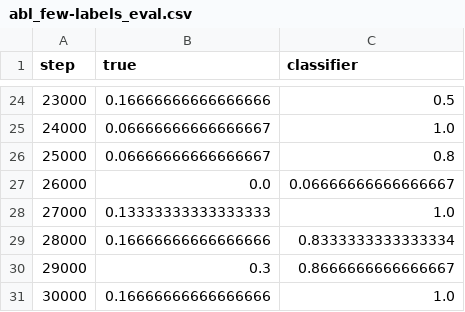
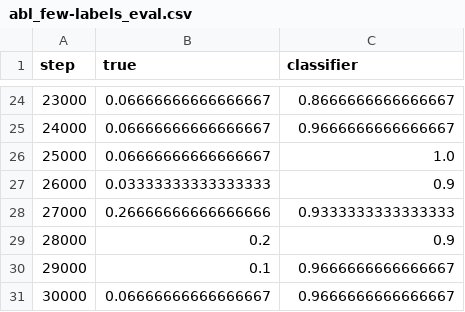
Before and after one commit to FredaZero/Human-in-the-loop-Implementation, a CSV file: runs/abl_few-labels_eval.csv, drawn as a sheet; only a part is shown, gaps mark what is left out; the diff covers the shown part only.

```diff
--- a/runs/abl_few-labels_eval.csv
+++ b/runs/abl_few-labels_eval.csv
@@ -24,8 +24,8 @@ step,true,classifier
-23000,0.16666666666666666,0.5
-24000,0.06666666666666667,1.0
-25000,0.06666666666666667,0.8
-26000,0.0,0.06666666666666667
-27000,0.13333333333333333,1.0
-28000,0.16666666666666666,0.8333333333333334
-29000,0.3,0.8666666666666667
-30000,0.16666666666666666,1.0
+23000,0.06666666666666667,0.8666666666666667
+24000,0.06666666666666667,0.9666666666666667
+25000,0.06666666666666667,1.0
+26000,0.03333333333333333,0.9
+27000,0.26666666666666666,0.9333333333333333
+28000,0.2,0.9
+29000,0.1,0.9666666666666667
+30000,0.06666666666666667,0.9666666666666667
```
Also changed, not shown: 32 edited cells elsewhere in this file, runs/abl_few-labels.csv, runs/abl_full.csv, 26 other files.
